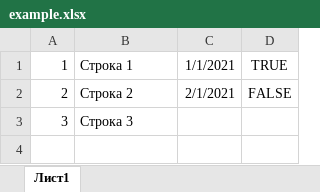
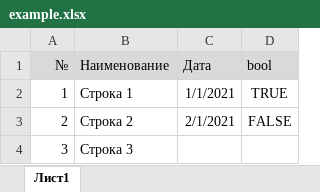
Before and after one commit to Storvild/excel_to_sql, an Excel workbook: example.xlsx, sheet Лист1, drawn as a sheet; values as stored, in another font and other column widths than the file's, no borders; the diff names each change by its address in the sheet, - before the commit and + after, or states it on an @@ line.

Commit message:
Изменены example файлы

```diff
--- a/example.xlsx (sheet Лист1)
+++ b/example.xlsx (sheet Лист1)
+row 1: № | Наименование | Дата | bool
```
Also changed, not shown: 3 other files.
